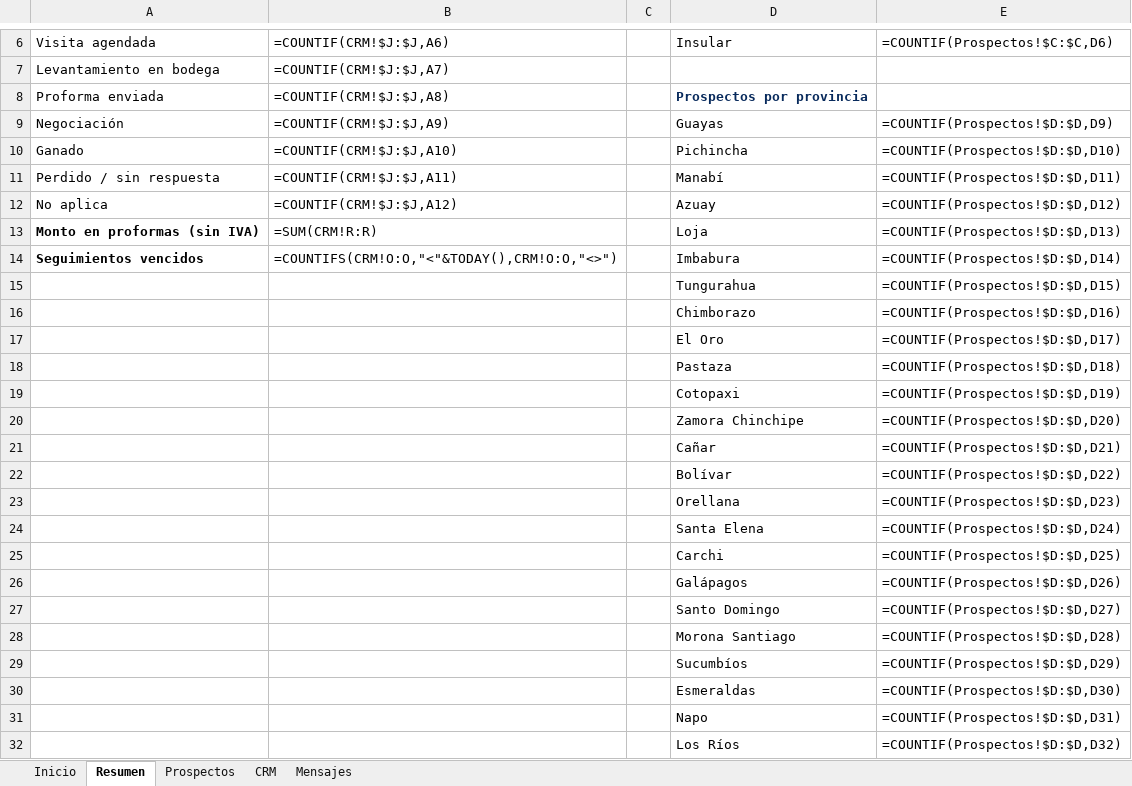
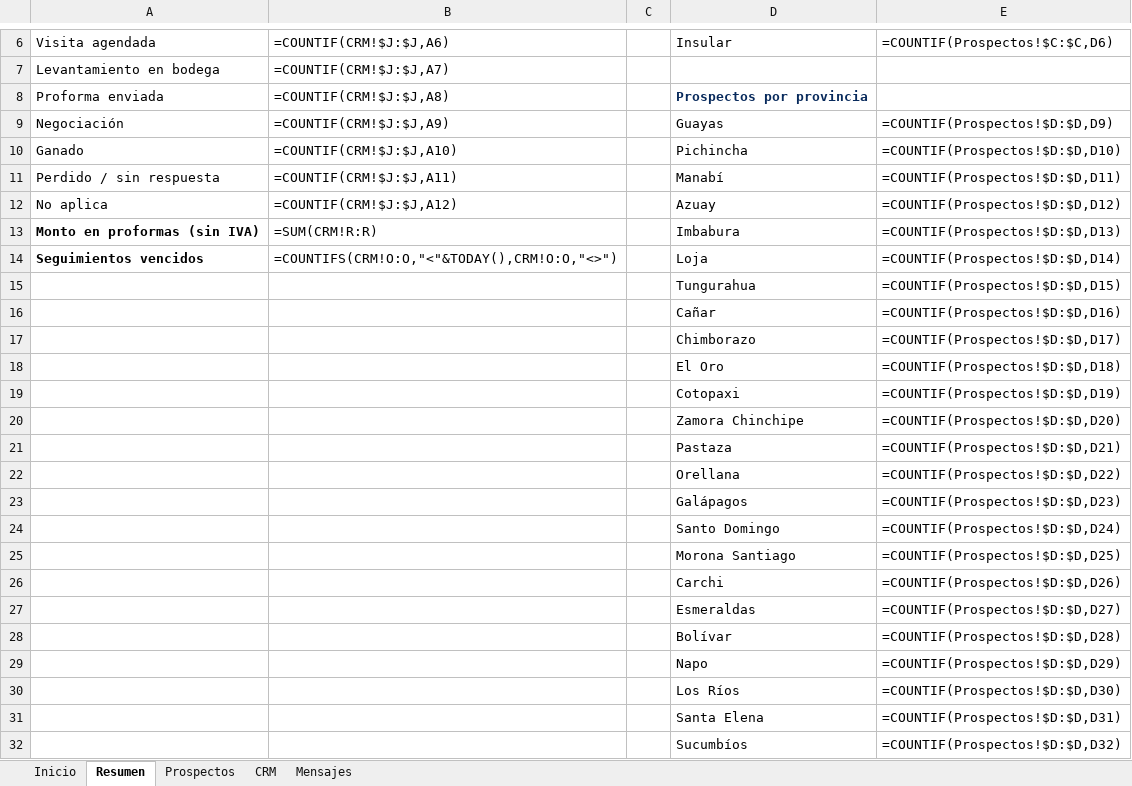
Before and after one commit to anthonymoreira124-bit/Configurador-Racksa, an Excel workbook: ventas/RACKSA_Prospectos_CRM_Nacional.xlsx, sheet Resumen, drawn as a sheet; only a part is shown, gaps mark what is left out; values as stored, in another font and other column widths than the file's, no borders; formulas without a stored value are shown as written; removed rows and columns are numbered as before the commit, all else as after; the diff names each change by its address in the sheet, - before the commit and + after, or states it on an @@ line.

```diff
--- a/ventas/RACKSA_Prospectos_CRM_Nacional.xlsx (sheet Resumen)
+++ b/ventas/RACKSA_Prospectos_CRM_Nacional.xlsx (sheet Resumen)
-D13: Loja
+D13: Imbabura
-D14: Imbabura
+D14: Loja
+row 16:  |  |  | Cañar | =COUNTIF(Prospectos!$D:$D,D16)
-E17: =COUNTIF(Prospectos!$D:$D,D16)
+E17: =COUNTIF(Prospectos!$D:$D,D17)
-E18: =COUNTIF(Prospectos!$D:$D,D17)
+E18: =COUNTIF(Prospectos!$D:$D,D18)
-row 18:  |  |  | Pastaza | =COUNTIF(Prospectos!$D:$D,D18)
-D21: Cañar
+D21: Pastaza
-row 22:  |  |  | Bolívar | =COUNTIF(Prospectos!$D:$D,D22)
-E22: =COUNTIF(Prospectos!$D:$D,D23)
+E22: =COUNTIF(Prospectos!$D:$D,D22)
-row 24:  |  |  | Santa Elena | =COUNTIF(Prospectos!$D:$D,D24)
-row 25:  |  |  | Carchi | =COUNTIF(Prospectos!$D:$D,D25)
-E23: =COUNTIF(Prospectos!$D:$D,D26)
+E23: =COUNTIF(Prospectos!$D:$D,D23)
-E24: =COUNTIF(Prospectos!$D:$D,D27)
+E24: =COUNTIF(Prospectos!$D:$D,D24)
-E25: =COUNTIF(Prospectos!$D:$D,D28)
+E25: =COUNTIF(Prospectos!$D:$D,D25)
-row 29:  |  |  | Sucumbíos | =COUNTIF(Prospectos!$D:$D,D29)
+row 26:  |  |  | Carchi | =COUNTIF(Prospectos!$D:$D,D26)
-E27: =COUNTIF(Prospectos!$D:$D,D30)
+E27: =COUNTIF(Prospectos!$D:$D,D27)
+row 28:  |  |  | Bolívar | =COUNTIF(Prospectos!$D:$D,D28)
-E29: =COUNTIF(Prospectos!$D:$D,D31)
+E29: =COUNTIF(Prospectos!$D:$D,D29)
-E30: =COUNTIF(Prospectos!$D:$D,D32)
+E30: =COUNTIF(Prospectos!$D:$D,D30)
+row 31:  |  |  | Santa Elena | =COUNTIF(Prospectos!$D:$D,D31)
+row 32:  |  |  | Sucumbíos | =COUNTIF(Prospectos!$D:$D,D32)
```
Also changed, not shown: sheet Prospectos, sheet CRM, sheet Mensajes, sheet Inicio.
